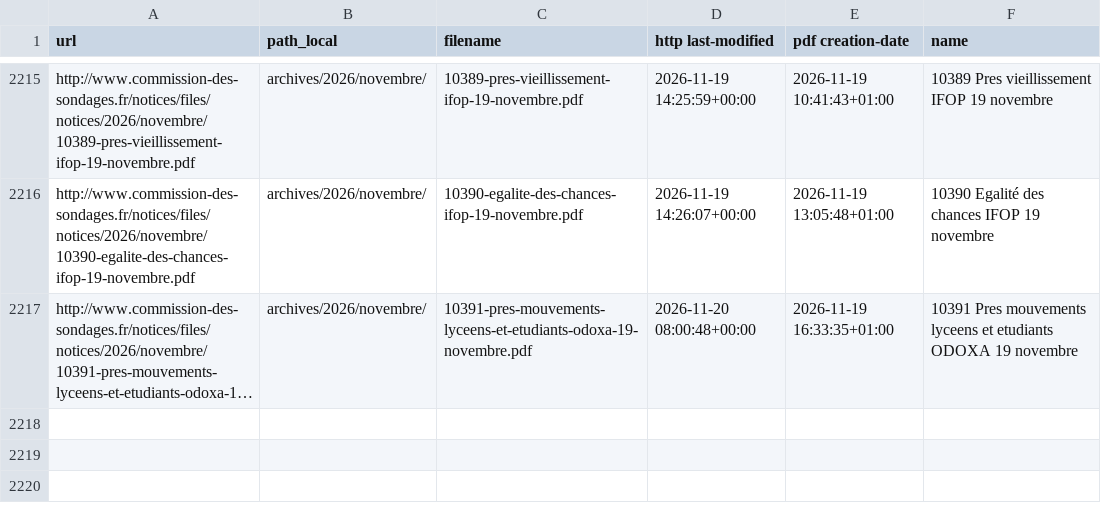
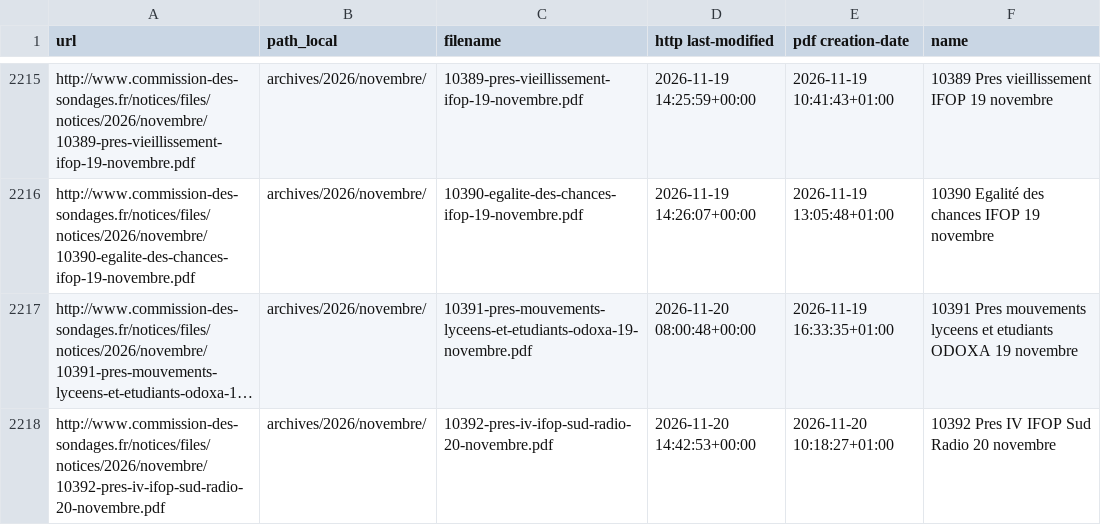
Before and after one commit to EnzoSim/sondages-commission-index, a CSV file: files.csv, drawn as a sheet; only a part is shown, gaps mark what is left out; long unchanged cells end in …; the diff names each change by its address in the sheet, - before the commit and + after, or states it on an @@ line.

```diff
--- a/files.csv
+++ b/files.csv
+row 2218: http://www.commission-des-sondages.fr/notices/files/notices/2026/novembre/10392-pres-iv-ifop-sud-radio-20-novembre.pdf | archives/2026/novembre/ | 10392-pres-iv-ifop-sud-radio-20-novembre.pdf | 2026-11-20 14:42:53+00:00 | 2026-11-20 10:18:27+01:00 | 10392 Pres IV IFOP Sud Radio 20 novembre
```
Also changed, not shown: base.csv, notices_catalog.csv, 2 other files.
